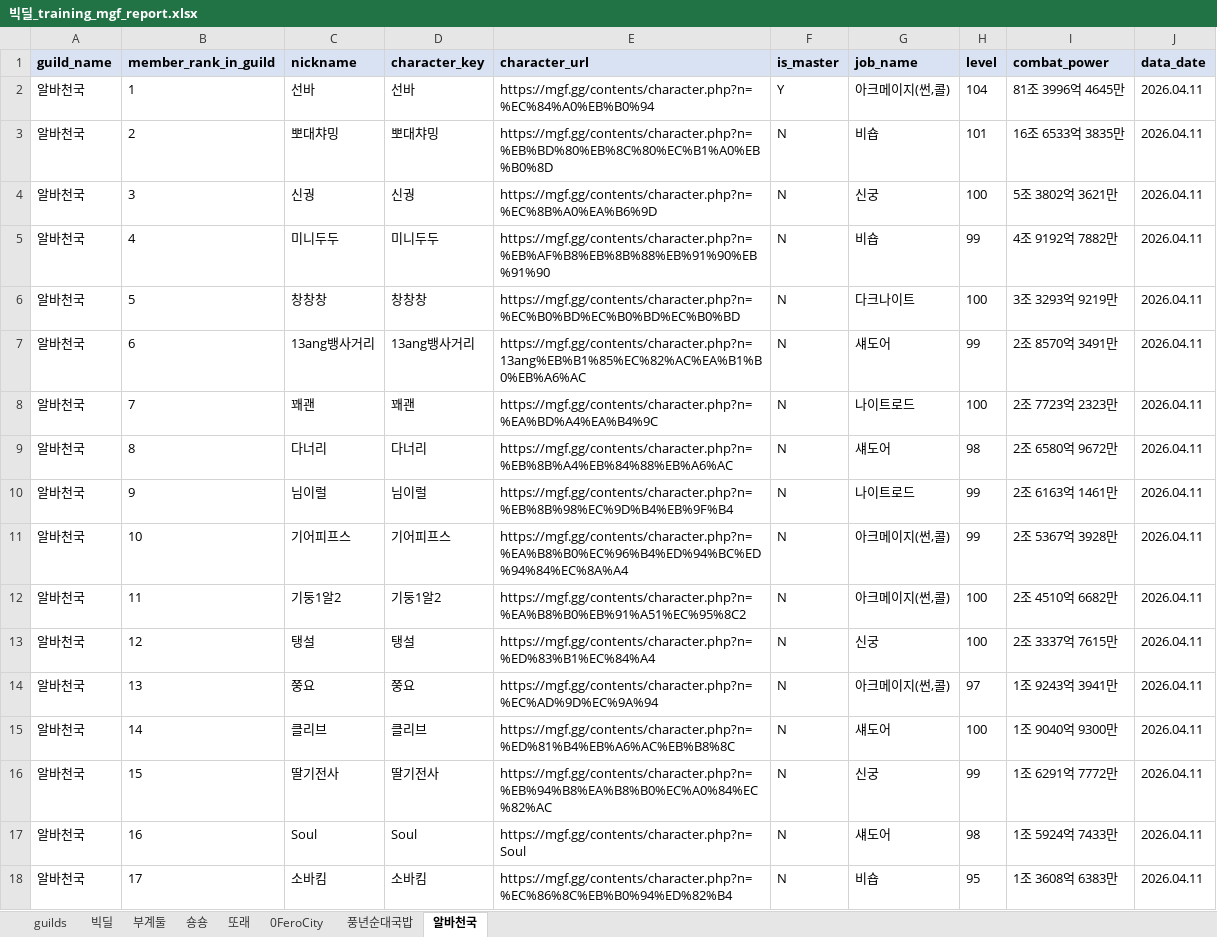
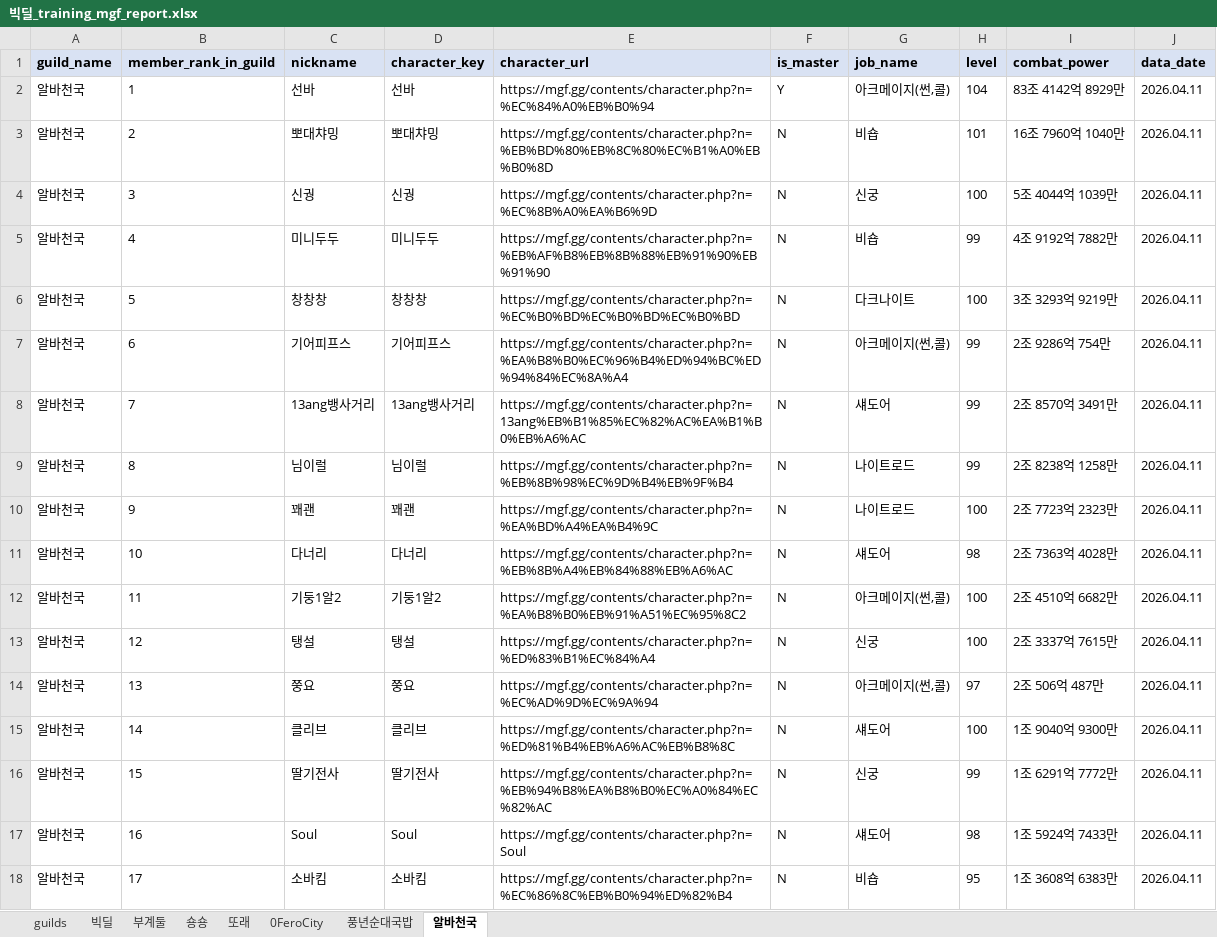
Before and after one commit to pogas/mgf_guild_match, an Excel workbook: reports/빅딜/빅딜_training_mgf_report.xlsx, sheet 알바천국, drawn as a sheet; only a part is shown; values as stored, in another font and other column widths than the file's, no borders; the diff covers the shown part only; the diff names each change by its address in the sheet, - before the commit and + after, or states it on an @@ line.

Commit message:
build: 빅딜 수련장 산출물 갱신
Ultraworked with [Sisyphus](https://github.com/code-yeongyu/oh-my-openagent)

Co-authored-by: Sisyphus <clio-agent@sisyphuslabs.ai>

```diff
--- a/reports/빅딜/빅딜_training_mgf_report.xlsx (sheet 알바천국)
+++ b/reports/빅딜/빅딜_training_mgf_report.xlsx (sheet 알바천국)
-I2 (combat_power): 81조 3996억 4645만
+I2 (combat_power): 83조 4142억 8929만
-I3 (combat_power): 16조 6533억 3835만
+I3 (combat_power): 16조 7960억 1040만
-I4 (combat_power): 5조 3802억 3621만
+I4 (combat_power): 5조 4044억 1039만
-C7 (nickname): 13ang뱅사거리
+C7 (nickname): 기어피프스
-D7 (character_key): 13ang뱅사거리
+D7 (character_key): 기어피프스
-E7 (character_url): https://mgf.gg/contents/character.php?n=13ang%EB%B1%85%EC%82%AC%EA%B1%B0%EB%A6%AC
+E7 (character_url): https://mgf.gg/contents/character.php?n=%EA%B8%B0%EC%96%B4%ED%94%BC%ED%94%84%EC%8A%A4
-G7 (job_name): 섀도어
+G7 (job_name): 아크메이지(썬,콜)
-I7 (combat_power): 2조 8570억 3491만
+I7 (combat_power): 2조 9286억 754만
-C8 (nickname): 꽤괜
+C8 (nickname): 13ang뱅사거리
-D8 (character_key): 꽤괜
+D8 (character_key): 13ang뱅사거리
-E8 (character_url): https://mgf.gg/contents/character.php?n=%EA%BD%A4%EA%B4%9C
+E8 (character_url): https://mgf.gg/contents/character.php?n=13ang%EB%B1%85%EC%82%AC%EA%B1%B0%EB%A6%AC
-G8 (job_name): 나이트로드
+G8 (job_name): 섀도어
-H8 (level): 100
+H8 (level): 99
-I8 (combat_power): 2조 7723억 2323만
+I8 (combat_power): 2조 8570억 3491만
-C9 (nickname): 다너리
+C9 (nickname): 님이럴
-D9 (character_key): 다너리
+D9 (character_key): 님이럴
-E9 (character_url): https://mgf.gg/contents/character.php?n=%EB%8B%A4%EB%84%88%EB%A6%AC
+E9 (character_url): https://mgf.gg/contents/character.php?n=%EB%8B%98%EC%9D%B4%EB%9F%B4
-G9 (job_name): 섀도어
+G9 (job_name): 나이트로드
-H9 (level): 98
+H9 (level): 99
-I9 (combat_power): 2조 6580억 9672만
+I9 (combat_power): 2조 8238억 1258만
-C10 (nickname): 님이럴
+C10 (nickname): 꽤괜
-D10 (character_key): 님이럴
+D10 (character_key): 꽤괜
-E10 (character_url): https://mgf.gg/contents/character.php?n=%EB%8B%98%EC%9D%B4%EB%9F%B4
+E10 (character_url): https://mgf.gg/contents/character.php?n=%EA%BD%A4%EA%B4%9C
-H10 (level): 99
+H10 (level): 100
-I10 (combat_power): 2조 6163억 1461만
+I10 (combat_power): 2조 7723억 2323만
-C11 (nickname): 기어피프스
+C11 (nickname): 다너리
-D11 (character_key): 기어피프스
+D11 (character_key): 다너리
-E11 (character_url): https://mgf.gg/contents/character.php?n=%EA%B8%B0%EC%96%B4%ED%94%BC%ED%94%84%EC%8A%A4
+E11 (character_url): https://mgf.gg/contents/character.php?n=%EB%8B%A4%EB%84%88%EB%A6%AC
-G11 (job_name): 아크메이지(썬,콜)
+G11 (job_name): 섀도어
-H11 (level): 99
+H11 (level): 98
-I11 (combat_power): 2조 5367억 3928만
+I11 (combat_power): 2조 7363억 4028만
-I14 (combat_power): 1조 9243억 3941만
+I14 (combat_power): 2조 506억 487만
```
Also changed, not shown: 14 edited cells elsewhere in this sheet, sheet 빅딜, sheet 숑숑, sheet 풍년순대국밥, sheet 또래, sheet 부계둘, sheet 0FeroCity, 1 more sheet, 2 other files.
